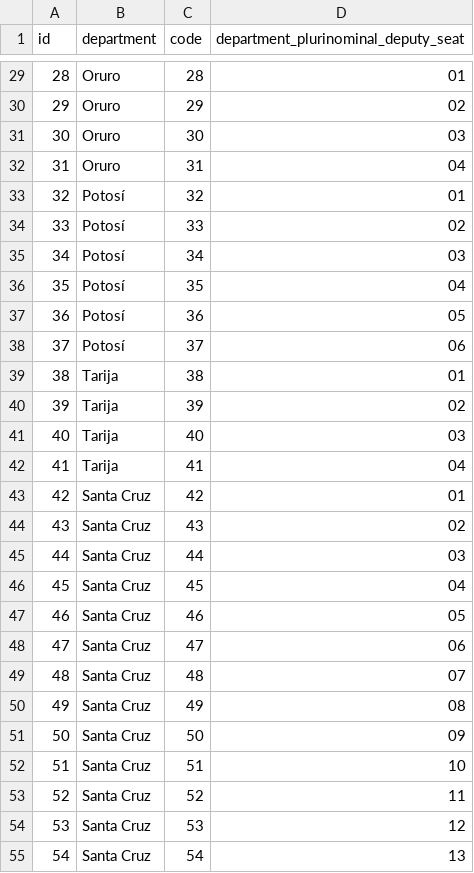
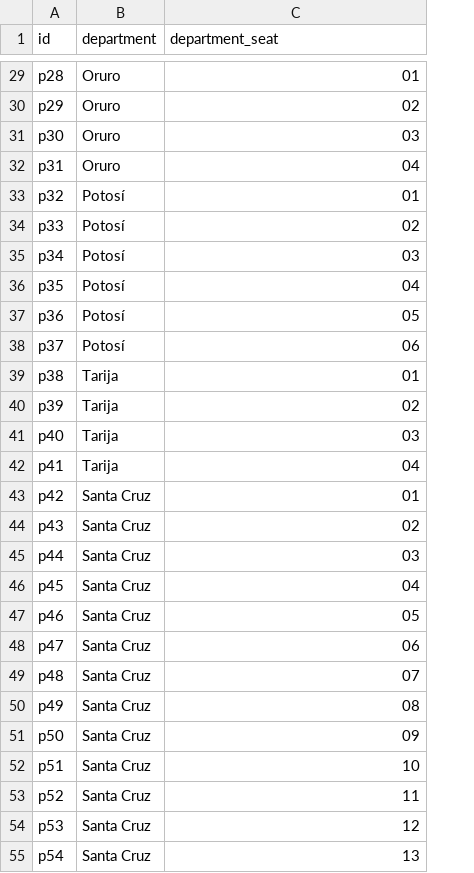
Before and after one commit to strymsg/data-grid-cartograms, a CSV file: countries/bo/plurinominal_deputy_seats/ids.csv, drawn as a sheet; only a part is shown, gaps mark what is left out; removed rows and columns are numbered as before the commit, all else as after; the diff covers the shown part only; the diff names each change by its address in the sheet, - before the commit and + after, or states it on an @@ line.

```diff
--- a/countries/bo/plurinominal_deputy_seats/ids.csv
+++ b/countries/bo/plurinominal_deputy_seats/ids.csv
-column C (code), rows 29-55: 28 | 29 | 30 | 31 | 32 | 33 | 34 | 35 | 36 | 37 | 38 | 39 | 40 | 41 | 42 | 43 | 44 | 45 | 46 | 47 | 48 | 49 | 50 | 51 | 52 | 53 | 54
-C1: department_plurinominal_deputy_seat
+C1: department_seat
-A29 (id): 28
+A29 (id): p28
-A30 (id): 29
+A30 (id): p29
-A31 (id): 30
+A31 (id): p30
-A32 (id): 31
+A32 (id): p31
-A33 (id): 32
+A33 (id): p32
-A34 (id): 33
+A34 (id): p33
-A35 (id): 34
+A35 (id): p34
-A36 (id): 35
+A36 (id): p35
-A37 (id): 36
+A37 (id): p36
-A38 (id): 37
+A38 (id): p37
-A39 (id): 38
+A39 (id): p38
-A40 (id): 39
+A40 (id): p39
-A41 (id): 40
+A41 (id): p40
-A42 (id): 41
+A42 (id): p41
-A43 (id): 42
+A43 (id): p42
-A44 (id): 43
+A44 (id): p43
-A45 (id): 44
+A45 (id): p44
-A46 (id): 45
+A46 (id): p45
-A47 (id): 46
+A47 (id): p46
-A48 (id): 47
+A48 (id): p47
-A49 (id): 48
+A49 (id): p48
-A50 (id): 49
+A50 (id): p49
-A51 (id): 50
+A51 (id): p50
-A52 (id): 51
+A52 (id): p51
-A53 (id): 52
+A53 (id): p52
-A54 (id): 53
+A54 (id): p53
-A55 (id): 54
+A55 (id): p54
```
Also changed, not shown: 33 edited cells elsewhere in this file, countries/bo/electoral_districts/2025_elections/grid.csv, countries/bo/electoral_districts/2025_elections/ids.csv, 8 other files.
